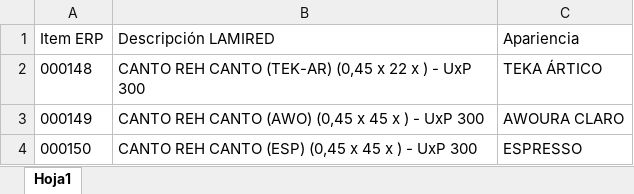
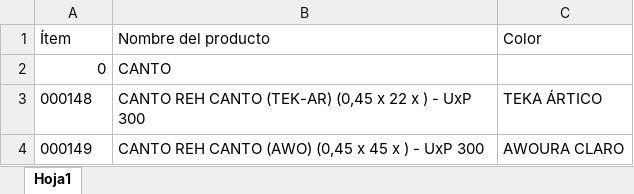
Before and after one commit to ormel17/Calculadora-cantos, an Excel workbook: Data-cantos.xlsx, sheet Hoja1, drawn as a sheet; only a part is shown; the shorter side is filled out with more unchanged rows; values as stored, in another font and other column widths than the file's, no borders; removed rows and columns are numbered as before the commit, all else as after; the diff names each change by its address in the sheet, - before the commit and + after, or states it on an @@ line.

Commit message:
Add files via upload

```diff
--- a/Data-cantos.xlsx (sheet Hoja1)
+++ b/Data-cantos.xlsx (sheet Hoja1)
-row 1: Item ERP | Descripción LAMIRED | Apariencia
+row 1: Ítem | Nombre del producto | Color
+row 2: 0 | CANTO
```
